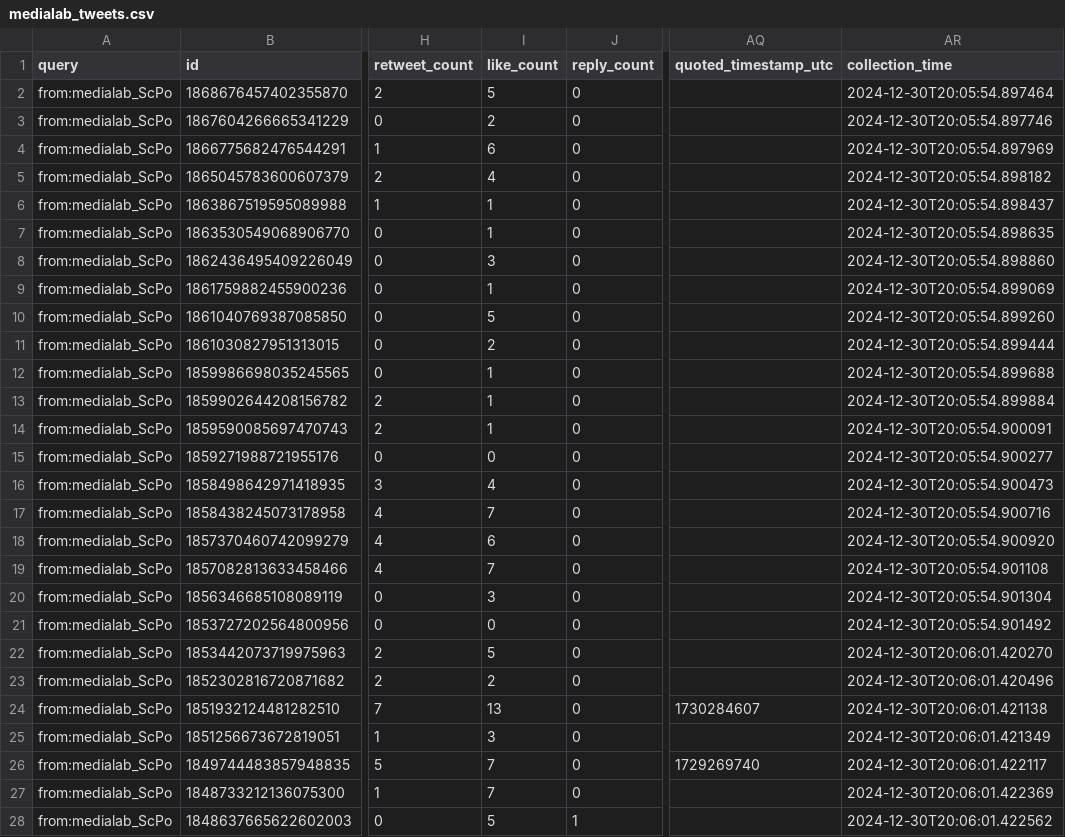
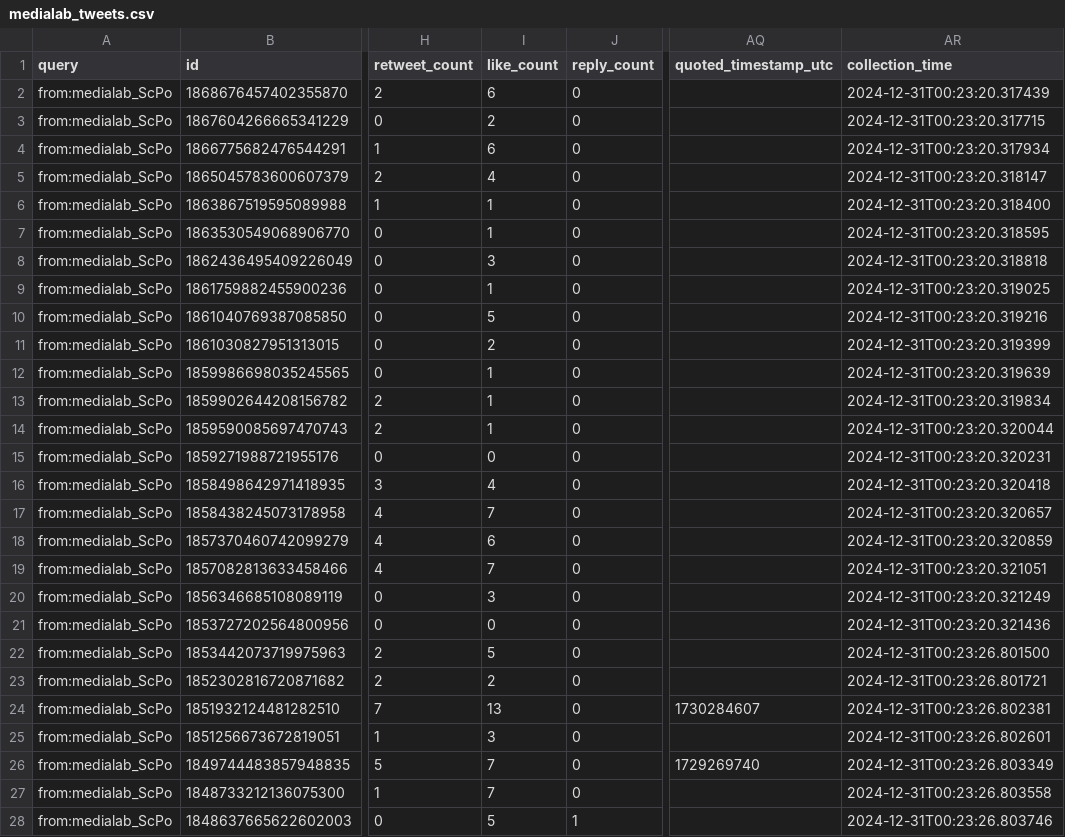
Before and after one commit to medialab/website-medialab-tweets, a CSV file: data/medialab_tweets.csv, drawn as a sheet; only a part is shown, gaps mark what is left out; the diff covers the shown part only; the diff names each change by its address in the sheet, - before the commit and + after, or states it on an @@ line.

```diff
--- a/data/medialab_tweets.csv
+++ b/data/medialab_tweets.csv
-I2 (like_count): 5
+I2 (like_count): 6
-AR2 (collection_time): 2024-12-30T20:05:54.897464
+AR2 (collection_time): 2024-12-31T00:23:20.317439
-AR3 (collection_time): 2024-12-30T20:05:54.897746
+AR3 (collection_time): 2024-12-31T00:23:20.317715
-AR4 (collection_time): 2024-12-30T20:05:54.897969
+AR4 (collection_time): 2024-12-31T00:23:20.317934
-AR5 (collection_time): 2024-12-30T20:05:54.898182
+AR5 (collection_time): 2024-12-31T00:23:20.318147
-AR6 (collection_time): 2024-12-30T20:05:54.898437
+AR6 (collection_time): 2024-12-31T00:23:20.318400
-AR7 (collection_time): 2024-12-30T20:05:54.898635
+AR7 (collection_time): 2024-12-31T00:23:20.318595
-AR8 (collection_time): 2024-12-30T20:05:54.898860
+AR8 (collection_time): 2024-12-31T00:23:20.318818
-AR9 (collection_time): 2024-12-30T20:05:54.899069
+AR9 (collection_time): 2024-12-31T00:23:20.319025
-AR10 (collection_time): 2024-12-30T20:05:54.899260
+AR10 (collection_time): 2024-12-31T00:23:20.319216
-AR11 (collection_time): 2024-12-30T20:05:54.899444
+AR11 (collection_time): 2024-12-31T00:23:20.319399
-AR12 (collection_time): 2024-12-30T20:05:54.899688
+AR12 (collection_time): 2024-12-31T00:23:20.319639
-AR13 (collection_time): 2024-12-30T20:05:54.899884
+AR13 (collection_time): 2024-12-31T00:23:20.319834
-AR14 (collection_time): 2024-12-30T20:05:54.900091
+AR14 (collection_time): 2024-12-31T00:23:20.320044
-AR15 (collection_time): 2024-12-30T20:05:54.900277
+AR15 (collection_time): 2024-12-31T00:23:20.320231
-AR16 (collection_time): 2024-12-30T20:05:54.900473
+AR16 (collection_time): 2024-12-31T00:23:20.320418
-AR17 (collection_time): 2024-12-30T20:05:54.900716
+AR17 (collection_time): 2024-12-31T00:23:20.320657
-AR18 (collection_time): 2024-12-30T20:05:54.900920
+AR18 (collection_time): 2024-12-31T00:23:20.320859
-AR19 (collection_time): 2024-12-30T20:05:54.901108
+AR19 (collection_time): 2024-12-31T00:23:20.321051
-AR20 (collection_time): 2024-12-30T20:05:54.901304
+AR20 (collection_time): 2024-12-31T00:23:20.321249
-AR21 (collection_time): 2024-12-30T20:05:54.901492
+AR21 (collection_time): 2024-12-31T00:23:20.321436
-AR22 (collection_time): 2024-12-30T20:06:01.420270
+AR22 (collection_time): 2024-12-31T00:23:26.801500
-AR23 (collection_time): 2024-12-30T20:06:01.420496
+AR23 (collection_time): 2024-12-31T00:23:26.801721
-AR24 (collection_time): 2024-12-30T20:06:01.421138
+AR24 (collection_time): 2024-12-31T00:23:26.802381
-AR25 (collection_time): 2024-12-30T20:06:01.421349
+AR25 (collection_time): 2024-12-31T00:23:26.802601
-AR26 (collection_time): 2024-12-30T20:06:01.422117
+AR26 (collection_time): 2024-12-31T00:23:26.803349
-AR27 (collection_time): 2024-12-30T20:06:01.422369
+AR27 (collection_time): 2024-12-31T00:23:26.803558
-AR28 (collection_time): 2024-12-30T20:06:01.422562
+AR28 (collection_time): 2024-12-31T00:23:26.803746
```
Also changed, not shown: 3 edited cells elsewhere in this file.
